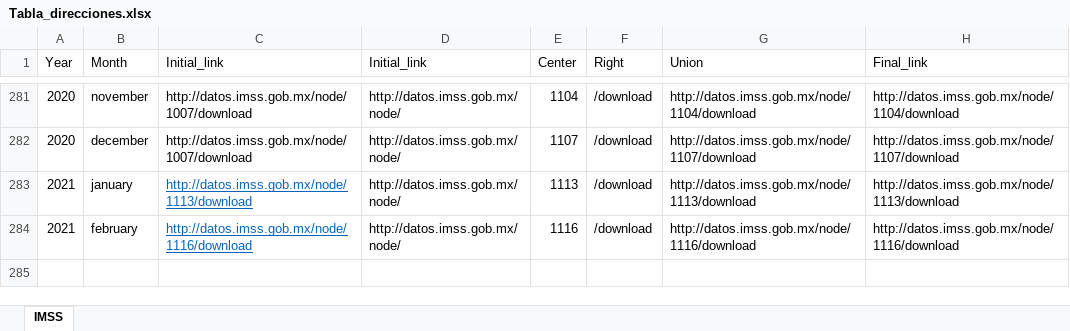
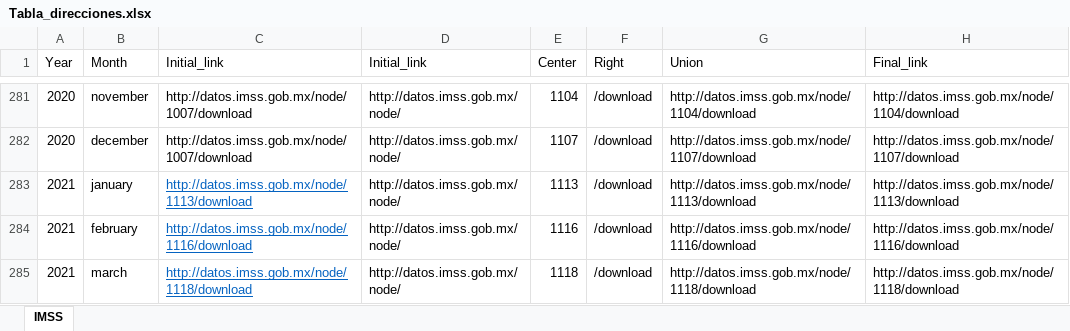
Before and after one commit to vjvelascorios/Asegurados-IMSS, an Excel workbook: Utilities/Tabla_direcciones.xlsx, sheet IMSS, drawn as a sheet; only a part is shown, gaps mark what is left out; values as stored, in another font and other column widths than the file's, no borders; conditional formats not drawn; the diff names each change by its address in the sheet, - before the commit and + after, or states it on an @@ line.

```diff
--- a/Utilities/Tabla_direcciones.xlsx (sheet IMSS)
+++ b/Utilities/Tabla_direcciones.xlsx (sheet IMSS)
+row 285: 2021 | march | http://datos.imss.gob.mx/node/1118/download | http://datos.imss.gob.mx/node/ | 1118 | /download | http://datos.imss.gob.mx/node/1118/download | http://datos.imss.gob.mx/node/1118/download
```
Also changed, not shown: 2 other files.
